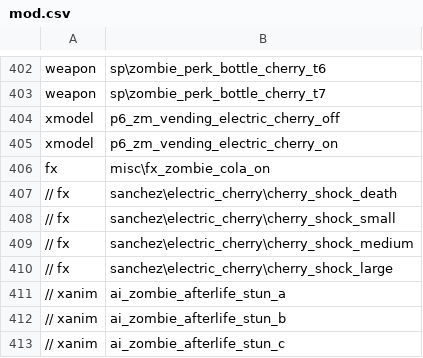
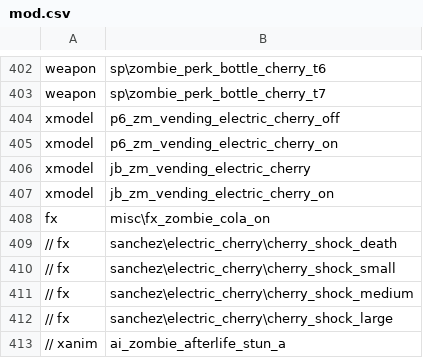
Before and after one commit to zanderlx/T7-Mod, a CSV file: mod.csv, drawn as a sheet; only a part is shown, gaps mark what is left out; the shorter side is filled out with more unchanged rows.

Commit message:
Add JBird632's Electric Cherry model Moved cherry spawn on knino

```diff
--- a/mod.csv
+++ b/mod.csv
@@ -405,2 +405,4 @@ xmodel,p6_zm_vending_electric_cherry_off
 xmodel,p6_zm_vending_electric_cherry_on
+xmodel,jb_zm_vending_electric_cherry
+xmodel,jb_zm_vending_electric_cherry_on
 fx,misc\fx_zombie_cola_on
```
Also changed, not shown: 7 other files.
